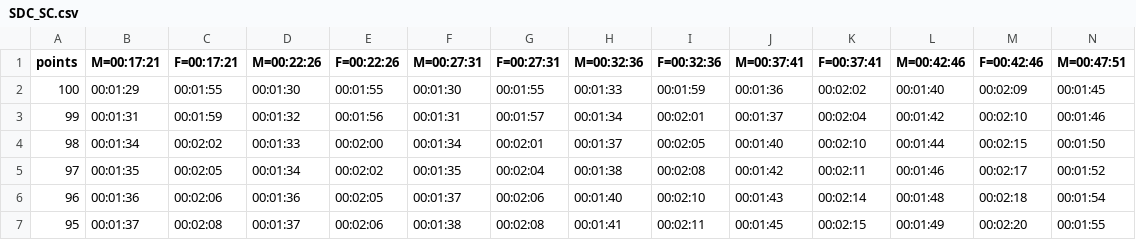
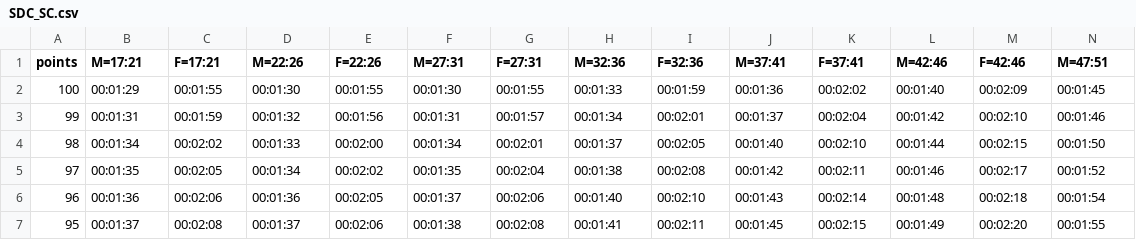
Before and after one commit to oobondes/ACFT, a CSV file: SDC_SC.csv, drawn as a sheet; only a part is shown; the diff covers the shown part only; the diff names each change by its address in the sheet, - before the commit and + after, or states it on an @@ line.

Commit message:
added a function to caclulate a list of score if they are in a dictionary format. also added a barebone function to take a list of dictionaries, calculate scores, and put them in a spreadsheet.

```diff
--- a/SDC_SC.csv
+++ b/SDC_SC.csv
-B1: M=00:17:21
+B1: M=17:21
-C1: F=00:17:21
+C1: F=17:21
-D1: M=00:22:26
+D1: M=22:26
-E1: F=00:22:26
+E1: F=22:26
-F1: M=00:27:31
+F1: M=27:31
-G1: F=00:27:31
+G1: F=27:31
-H1: M=00:32:36
+H1: M=32:36
-I1: F=00:32:36
+I1: F=32:36
-J1: M=00:37:41
+J1: M=37:41
-K1: F=00:37:41
+K1: F=37:41
-L1: M=00:42:46
+L1: M=42:46
-M1: F=00:42:46
+M1: F=42:46
-N1: M=00:47:51
+N1: M=47:51
```
Also changed, not shown: 7 edited cells elsewhere in this file, 1 other file.
